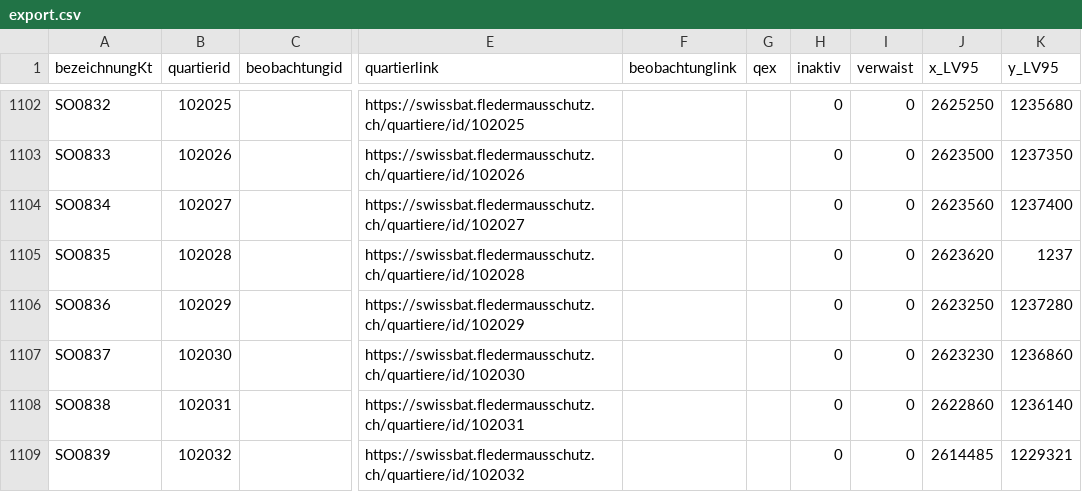
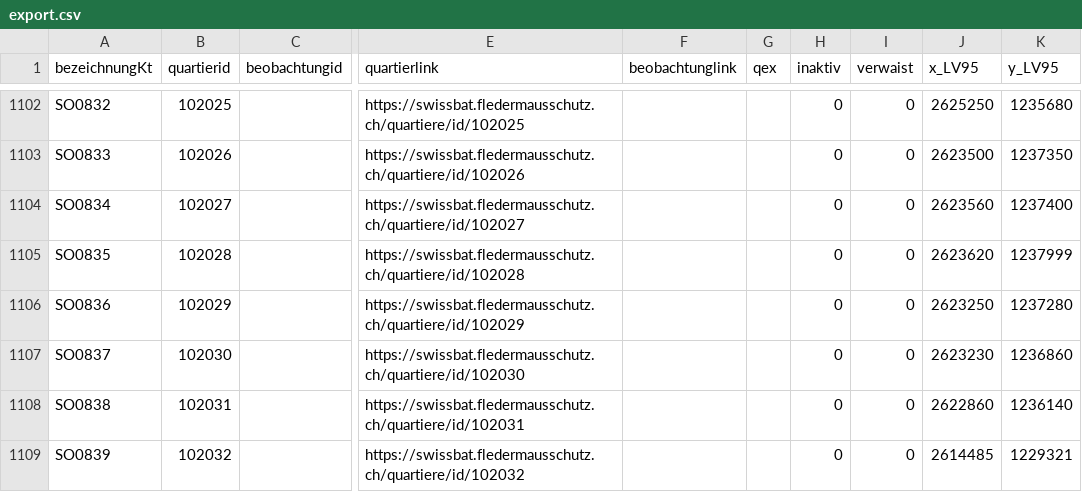
Before and after one commit to edigonzales-dumpster/arp_fledermaus, a CSV file: export.csv, drawn as a sheet; only a part is shown, gaps mark what is left out; the diff names each change by its address in the sheet, - before the commit and + after, or states it on an @@ line.

```diff
--- a/export.csv
+++ b/export.csv
-K1105 (y_LV95): 1237
+K1105 (y_LV95): 1237999
```
Also changed, not shown: 5 other files.
